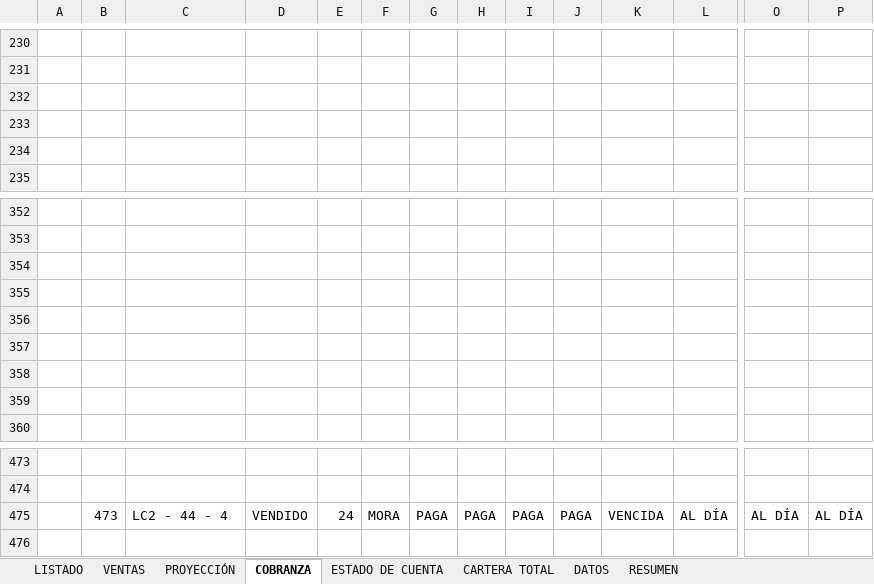
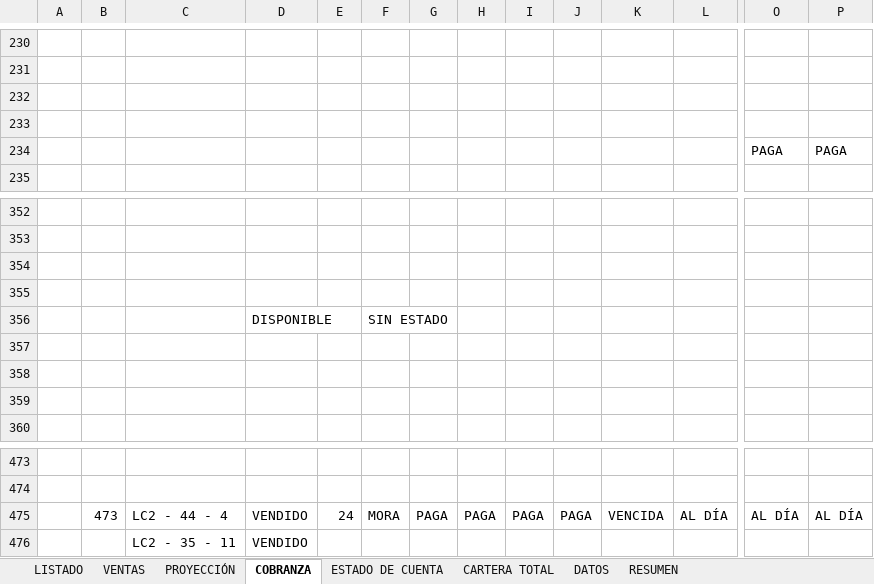
Before and after one commit to ferneyrtic/CeibaApp, an Excel workbook: Base de datos - La Ceiba ultima versión.xlsx, sheet COBRANZA, drawn as a sheet; only a part is shown, gaps mark what is left out; values as stored, in another font and other column widths than the file's, no borders; rows hold the shown columns only; the diff names each change by its address in the sheet, - before the commit and + after, or states it on an @@ line.

```diff
--- a/Base de datos - La Ceiba ultima versión.xlsx (sheet COBRANZA)
+++ b/Base de datos - La Ceiba ultima versión.xlsx (sheet COBRANZA)
-row 234: (empty)
+row 234:  |  |  |  |  |  |  |  |  |  |  |  | PAGA | PAGA
-row 356: (empty)
+row 356:  |  |  | DISPONIBLE |  | SIN ESTADO
+row 476:  |  | LC2 - 35 - 11 | VENDIDO
```
Also changed, not shown: sheet PROYECCIÓN, sheet LISTADO, sheet VENTAS.
